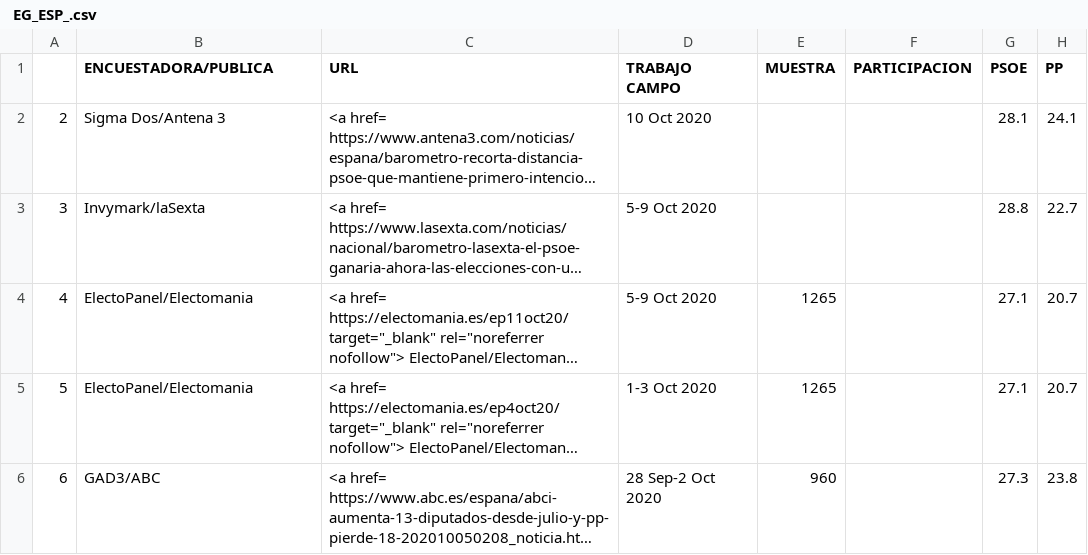
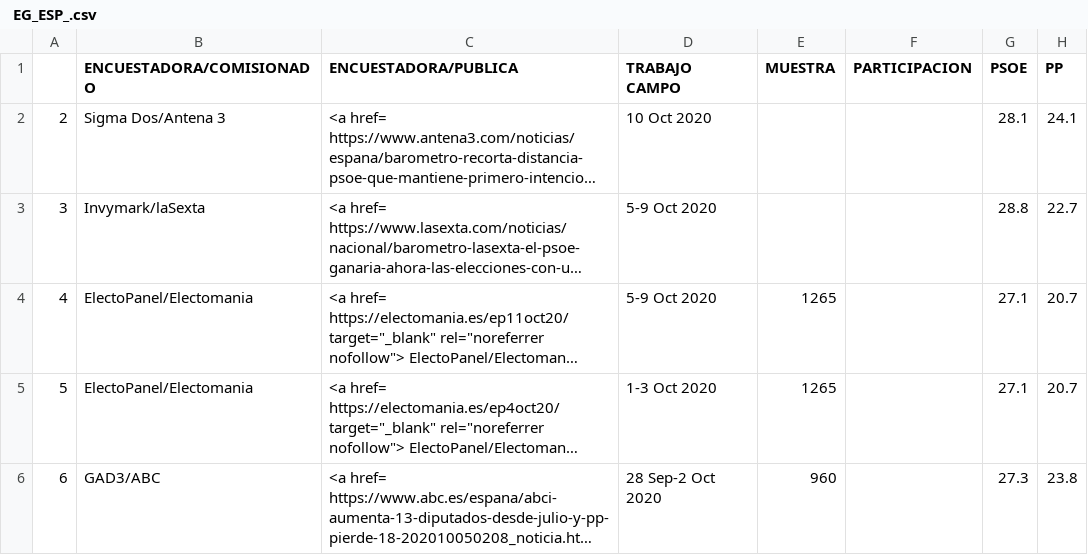
Before and after one commit to endikasatu/encuestas-elecciones-esp, a CSV file: encuestas/ EG_ESP_.csv, drawn as a sheet; only a part is shown; long unchanged cells end in …; the diff names each change by its address in the sheet, - before the commit and + after, or states it on an @@ line.

Commit message:
renombrar columnas Encuestadora y URL

```diff
--- a/encuestas/ EG_ESP_.csv
+++ b/encuestas/ EG_ESP_.csv
-B1: ENCUESTADORA/PUBLICA
+B1: ENCUESTADORA/COMISIONADO
-C1: URL
+C1: ENCUESTADORA/PUBLICA
```
